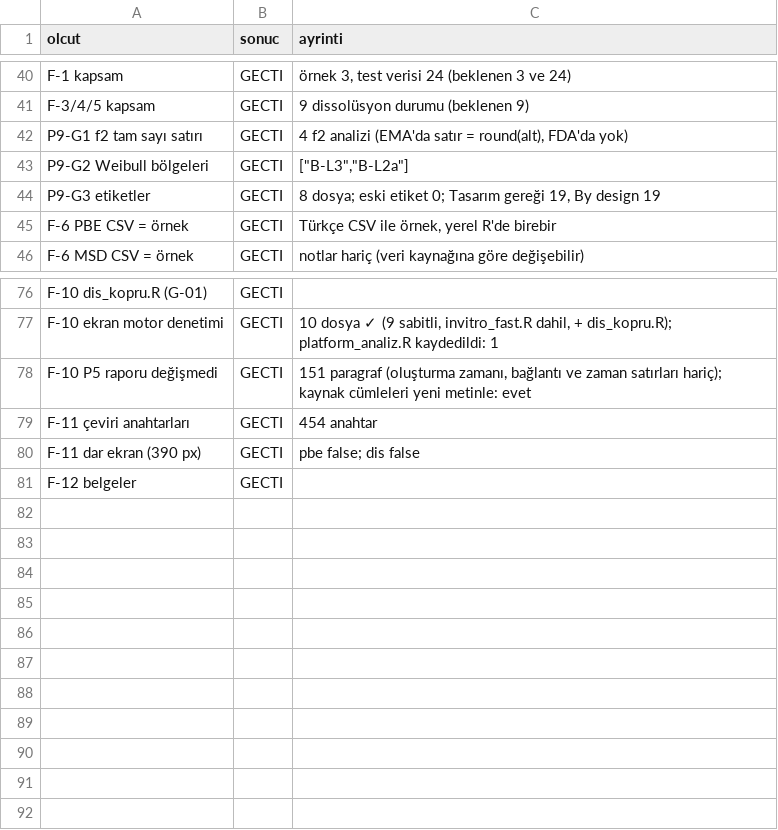
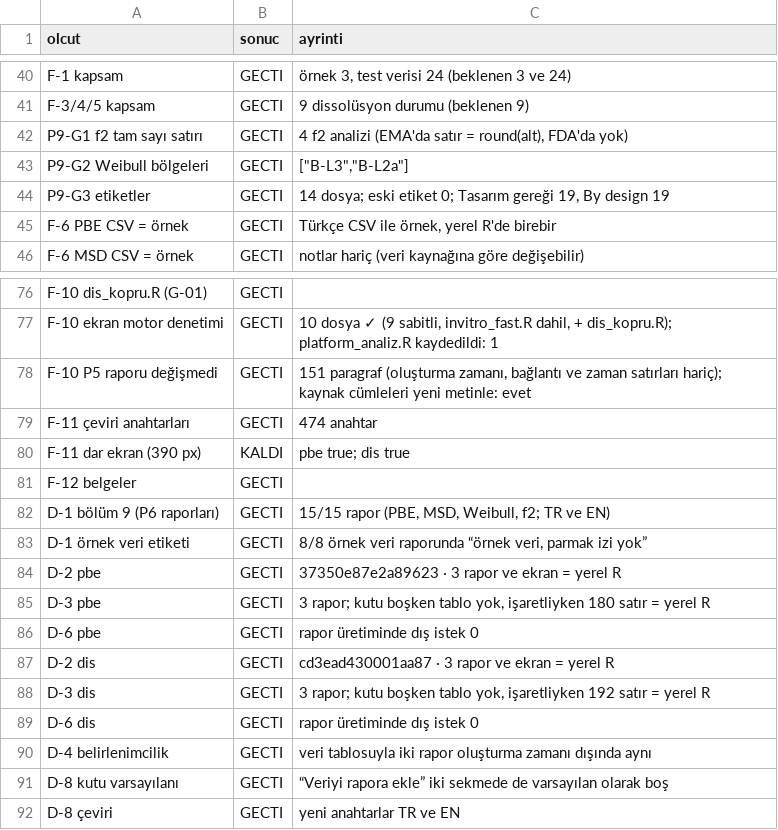
Before and after one commit to Kivancy/CNK-FarmaStatR, a CSV file: belgeler/teknik_notlar/FSR-TN-PLT-06_ek/p6_kabul.csv, drawn as a sheet; only a part is shown, gaps mark what is left out; the diff covers the shown part only.

Commit message:
G-135: F-11 dar ekran: SHA-256 satırı için satır içi kırılma kuralı  - analiz/index.html: veri bilgisi satırlarına overflow-wrap (önbellekteki eski CSS'ten bağımsız) - FSR-LOG-01 2.32: G-135
- analiz/index.html: veri bilgisi satırlarına overflow-wrap (önbellekteki eski CSS'ten bağımsız)
- FSR-LOG-01 2.32: G-135

```diff
--- a/belgeler/teknik_notlar/FSR-TN-PLT-06_ek/p6_kabul.csv
+++ b/belgeler/teknik_notlar/FSR-TN-PLT-06_ek/p6_kabul.csv
@@ -43,3 +43,3 @@
 "P9-G2 Weibull bölgeleri","GECTI","[""B-L3"",""B-L2a""]"
-"P9-G3 etiketler","GECTI","8 dosya; eski etiket 0; Tasarım gereği 19, By design 19"
+"P9-G3 etiketler","GECTI","14 dosya; eski etiket 0; Tasarım gereği 19, By design 19"
 "F-6 PBE CSV = örnek","GECTI","Türkçe CSV ile örnek, yerel R'de birebir"
@@ -78,4 +78,15 @@
 "F-10 P5 raporu değişmedi","GECTI","151 paragraf (oluşturma zamanı, bağlantı ve zaman satırları hariç); kaynak cümleleri yeni metinle: evet"
-"F-11 çeviri anahtarları","GECTI","454 anahtar"
-"F-11 dar ekran (390 px)","GECTI","pbe false; dis false"
+"F-11 çeviri anahtarları","GECTI","474 anahtar"
+"F-11 dar ekran (390 px)","KALDI","pbe true; dis true"
 "F-12 belgeler","GECTI",""
+"D-1 bölüm 9 (P6 raporları)","GECTI","15/15 rapor (PBE, MSD, Weibull, f2; TR ve EN)"
+"D-1 örnek veri etiketi","GECTI","8/8 örnek veri raporunda “örnek veri, parmak izi yok”"
+"D-2 pbe","GECTI","37350e87e2a89623 · 3 rapor ve ekran = yerel R"
+"D-3 pbe","GECTI","3 rapor; kutu boşken tablo yok, işaretliyken 180 satır = yerel R"
+"D-6 pbe","GECTI","rapor üretiminde dış istek 0"
+"D-2 dis","GECTI","cd3ead430001aa87 · 3 rapor ve ekran = yerel R"
+"D-3 dis","GECTI","3 rapor; kutu boşken tablo yok, işaretliyken 192 satır = yerel R"
+"D-6 dis","GECTI","rapor üretiminde dış istek 0"
+"D-4 belirlenimcilik","GECTI","veri tablosuyla iki rapor oluşturma zamanı dışında aynı"
+"D-8 kutu varsayılanı","GECTI","“Veriyi rapora ekle” iki sekmede de varsayılan olarak boş"
+"D-8 çeviri","GECTI","yeni anahtarlar TR ve EN"
```
Also changed, not shown: 10 edited cells elsewhere in this file, 5 other files.
